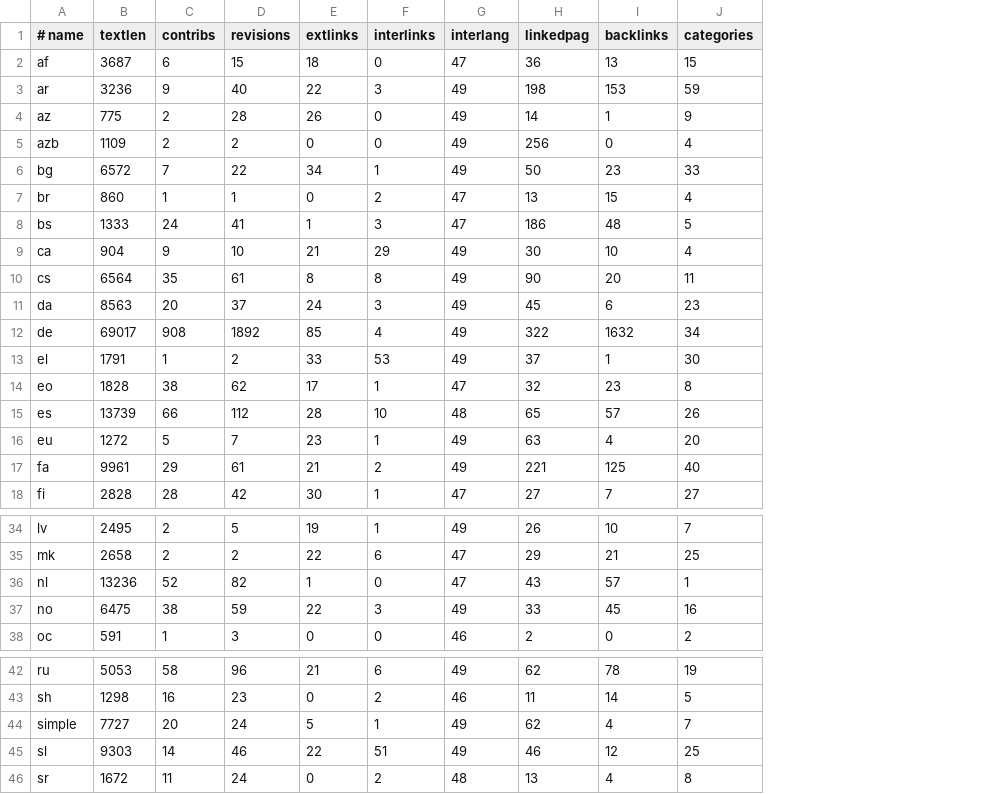
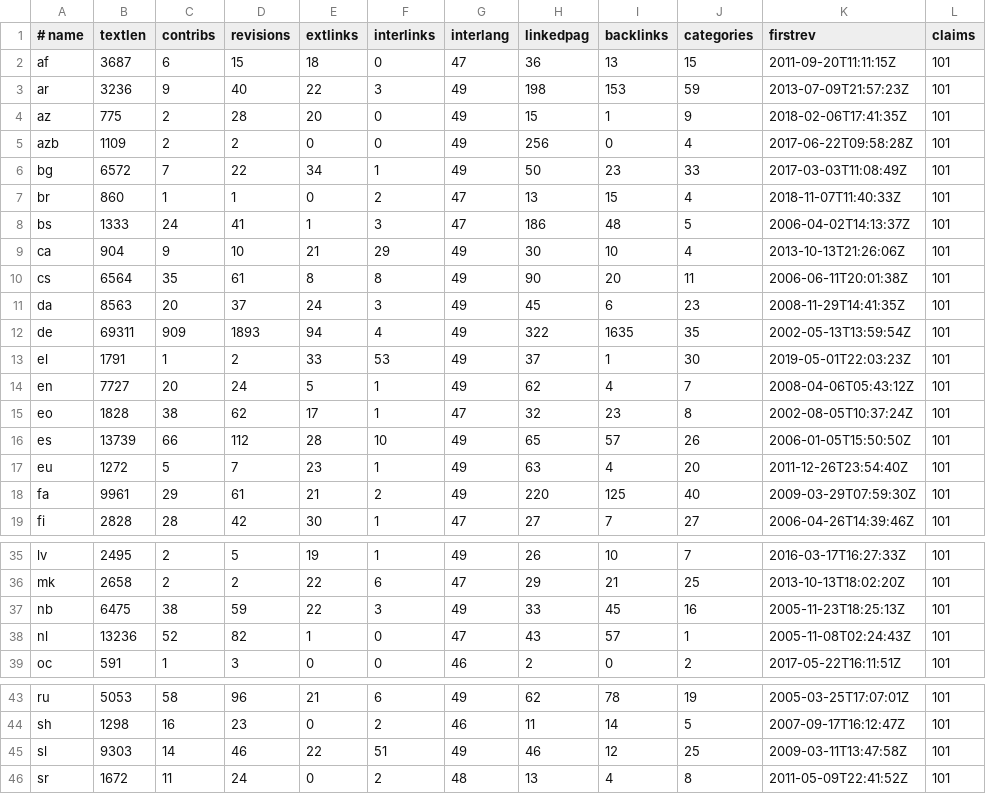
Before and after one commit to weltliteratur/fontane, a TSV file: fontane_interwiki.tsv, drawn as a sheet; only a part is shown, gaps mark what is left out; removed rows and columns are numbered as before the commit, all else as after; the diff covers the shown part only; the diff names each change by its address in the sheet, - before the commit and + after, or states it on an @@ line.

Commit message:
+ date of first revision

```diff
--- a/fontane_interwiki.tsv
+++ b/fontane_interwiki.tsv
+column K (firstrev), rows 2-13: 2011-09-20T11:11:15Z | 2013-07-09T21:57:23Z | 2018-02-06T17:41:35Z | 2017-06-22T09:58:28Z | 2017-03-03T11:08:49Z | 2018-11-07T11:40:33Z | 2006-04-02T14:13:37Z | 2013-10-13T21:26:06Z | 2006-06-11T20:01:38Z | 2008-11-29T14:41:35Z | 2002-05-13T13:59:54Z | 2019-05-01T22:03:23Z; rows 15-19: 2002-08-05T10:37:24Z | 2006-01-05T15:50:50Z | 2011-12-26T23:54:40Z | 2009-03-29T07:59:30Z | 2006-04-26T14:39:46Z; rows 35-36: 2016-03-17T16:27:33Z | 2013-10-13T18:02:20Z; rows 38-39: 2005-11-08T02:24:43Z | 2017-05-22T16:11:51Z; rows 43-46: 2005-03-25T17:07:01Z | 2007-09-17T16:12:47Z | 2009-03-11T13:47:58Z | 2011-05-09T22:41:52Z
+column L (claims), rows 2-13: all 101; rows 15-19: all 101; rows 35-36: 101 | 101; rows 38-39: 101 | 101; rows 43-46: all 101
-E4 (extlinks): 26
+E4 (extlinks): 20
-H4 (linkedpag): 14
+H4 (linkedpag): 15
-B12 (textlen): 69017
+B12 (textlen): 69311
-C12 (contribs): 908
+C12 (contribs): 909
-D12 (revisions): 1892
+D12 (revisions): 1893
-E12 (extlinks): 85
+E12 (extlinks): 94
-I12 (backlinks): 1632
+I12 (backlinks): 1635
-J12 (categories): 34
+J12 (categories): 35
+row 14: en | 7727 | 20 | 24 | 5 | 1 | 49 | 62 | 4 | 7 | 2008-04-06T05:43:12Z | 101
-G16 (interlang): 48
+G16 (interlang): 49
-H18 (linkedpag): 221
+H18 (linkedpag): 220
+row 37: nb | 6475 | 38 | 59 | 22 | 3 | 49 | 33 | 45 | 16 | 2005-11-23T18:25:13Z | 101
-row 37: no | 6475 | 38 | 59 | 22 | 3 | 49 | 33 | 45 | 16
-row 44: simple | 7727 | 20 | 24 | 5 | 1 | 49 | 62 | 4 | 7
```
Also changed, not shown: 1 edited cell elsewhere in this file, 7 other files.
